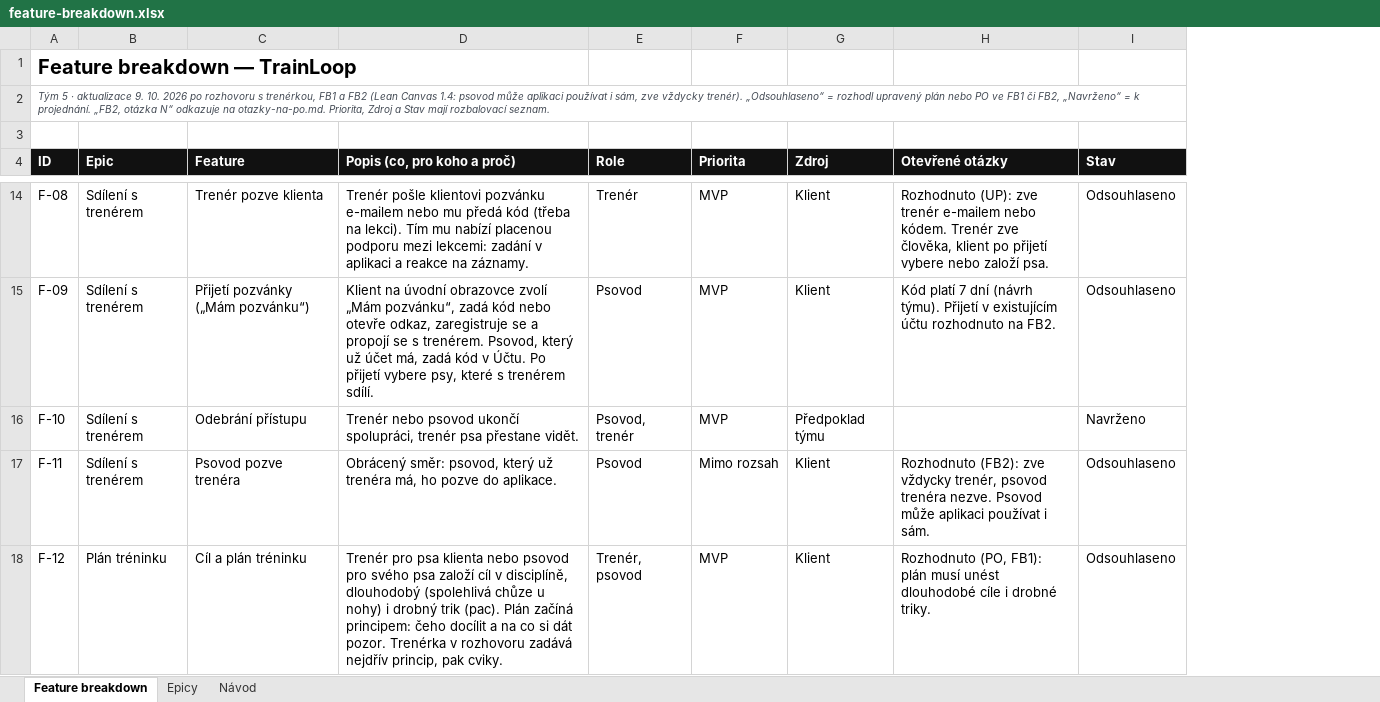
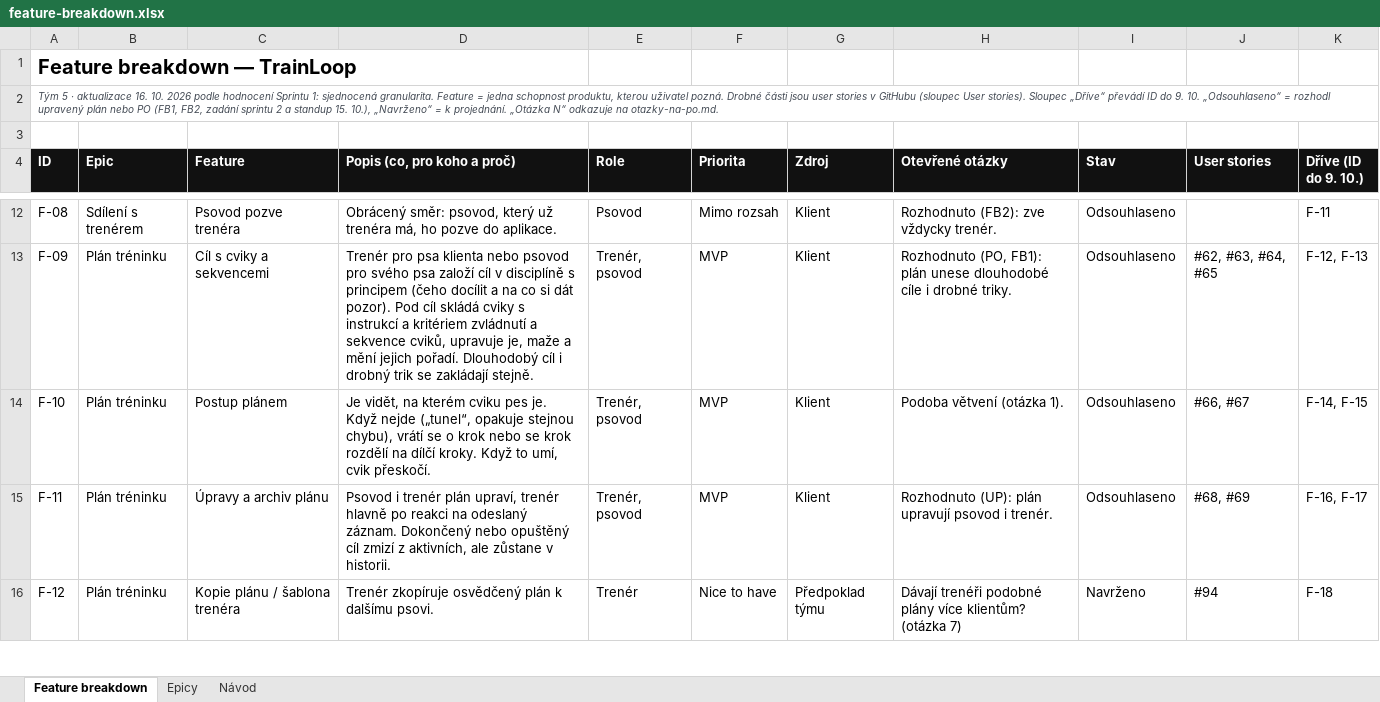
Before and after one commit to applifting-vsecourse/team-5, an Excel workbook: docs/vystupy/feature-breakdown.xlsx, sheet Feature breakdown, drawn as a sheet; only a part is shown, gaps mark what is left out; values as stored, in another font and other column widths than the file's, no borders; conditional formats not drawn; addresses are those after the commit; the diff covers the shown part only; the diff names each change by its address in the sheet, - before the commit and + after, or states it on an @@ line.

```diff
--- a/docs/vystupy/feature-breakdown.xlsx (sheet Feature breakdown)
+++ b/docs/vystupy/feature-breakdown.xlsx (sheet Feature breakdown)
+column J (User stories), rows 13-16: #62, #63, #64, #65 | #66, #67 | #68, #69 | #94
+column K (Dříve (ID do 9. 10.)), rows 12-16: F-11 | F-12, F-13 | F-14, F-15 | F-16, F-17 | F-18
-A2 (ID): …· aktualizace 9. 10. 2026 po rozhovoru s trenérkou, FB1 a FB2 (Lean Canvas 1.4: psovod může aplikaci používat i sám, zve vždycky trenér). „Odsouhlaseno“ = rozhodl upravený plán nebo PO ve FB1 či FB2, „Navrženo“ = k projednání. „FB2, otázka N“ odkazuje na otazky-na-po.md. Priorita, Zdroj a Stav mají rozbalovací seznam.
+A2 (ID): …· aktualizace 16. 10. 2026 podle hodnocení Sprintu 1: sjednocená granularita. Feature = jedna schopnost produktu, kterou uživatel pozná. Drobné části jsou user stories v GitHubu (sloupec User stories). Sloupec „Dříve“ převádí ID do 9. 10. „Odsouhlaseno“ = rozhodl upravený plán nebo PO (FB1, FB2, zadání sprintu 2 a standup 15. 10.), „Navrženo“ = k projednání. „Otázka N“ odkazuje na otazky-na-po.md.
-C12 (Feature): Trenér pozve klienta
+C12 (Feature): Psovod pozve trenéra
-D12 (Popis (co, pro koho a proč)): Trenér pošle klientovi pozvánku e-mailem nebo mu předá kód (třeba na lekci). Tím mu nabízí placenou podporu mezi lekcemi: zadání v aplikaci a reakce na záznamy.
+D12 (Popis (co, pro koho a proč)): Obrácený směr: psovod, který už trenéra má, ho pozve do aplikace.
-E12 (Role): Trenér
+E12 (Role): Psovod
-F12 (Priorita): MVP
+F12 (Priorita): Mimo rozsah
-H12 (Otevřené otázky): Rozhodnuto (UP): zve trenér e-mailem nebo kódem. Trenér zve člověka, klient po přijetí vybere nebo založí psa.
+H12 (Otevřené otázky): Rozhodnuto (FB2): zve vždycky trenér.
-B13:B15 (Epic): Sdílení s trenérem
+B13:B15 (Epic): Plán tréninku
-C13 (Feature): Přijetí pozvánky („Mám pozvánku“)
+C13 (Feature): Cíl s cviky a sekvencemi
-D13 (Popis (co, pro koho a proč)): Klient na úvodní obrazovce zvolí „Mám pozvánku“, zadá kód nebo otevře odkaz, zaregistruje se a propojí se s trenérem. Psovod, který už účet má, zadá kód v Účtu. Po přijetí vybere psy, které s trenérem sdílí.
+D13 (Popis (co, pro koho a proč)): Trenér pro psa klienta nebo psovod pro svého psa založí cíl v disciplíně s principem (čeho docílit a na co si dát pozor). Pod cíl skládá cviky s instrukcí a kritériem zvládnutí a sekvence cviků, upravuje je, maže a mění jejich pořadí. Dlouhodobý cíl i drobný trik se zakládají stejně.
-E13 (Role): Psovod
+E13 (Role): Trenér, psovod
-H13 (Otevřené otázky): Kód platí 7 dní (návrh týmu). Přijetí v existujícím účtu rozhodnuto na FB2.
+H13 (Otevřené otázky): Rozhodnuto (PO, FB1): plán unese dlouhodobé cíle i drobné triky.
-C14 (Feature): Odebrání přístupu
+C14 (Feature): Postup plánem
-D14 (Popis (co, pro koho a proč)): Trenér nebo psovod ukončí spolupráci, trenér psa přestane vidět.
+D14 (Popis (co, pro koho a proč)): Je vidět, na kterém cviku pes je. Když nejde („tunel“, opakuje stejnou chybu), vrátí se o krok nebo se krok rozdělí na dílčí kroky. Když to umí, cvik přeskočí.
-E14 (Role): Psovod, trenér
+E14 (Role): Trenér, psovod
-G14 (Zdroj): Předpoklad týmu
+G14 (Zdroj): Klient
-H14 (Otevřené otázky): (empty)
+H14 (Otevřené otázky): Podoba větvení (otázka 1).
-I14 (Stav): Navrženo
+I14 (Stav): Odsouhlaseno
-C15 (Feature): Psovod pozve trenéra
+C15 (Feature): Úpravy a archiv plánu
-D15 (Popis (co, pro koho a proč)): Obrácený směr: psovod, který už trenéra má, ho pozve do aplikace.
+D15 (Popis (co, pro koho a proč)): Psovod i trenér plán upraví, trenér hlavně po reakci na odeslaný záznam. Dokončený nebo opuštěný cíl zmizí z aktivních, ale zůstane v historii.
-E15 (Role): Psovod
+E15 (Role): Trenér, psovod
-F15 (Priorita): Mimo rozsah
+F15 (Priorita): MVP
-H15 (Otevřené otázky): Rozhodnuto (FB2): zve vždycky trenér, psovod trenéra nezve. Psovod může aplikaci používat i sám.
+H15 (Otevřené otázky): Rozhodnuto (UP): plán upravují psovod i trenér.
-C16 (Feature): Cíl a plán tréninku
+C16 (Feature): Kopie plánu / šablona trenéra
-D16 (Popis (co, pro koho a proč)): Trenér pro psa klienta nebo psovod pro svého psa založí cíl v disciplíně, dlouhodobý (spolehlivá chůze u nohy) i drobný trik (pac). Plán začíná principem: čeho docílit a na co si dát pozor. Trenérka v rozhovoru zadává nejdřív princip, pak cviky.
+D16 (Popis (co, pro koho a proč)): Trenér zkopíruje osvědčený plán k dalšímu psovi.
-E16 (Role): Trenér, psovod
+E16 (Role): Trenér
-F16 (Priorita): MVP
+F16 (Priorita): Nice to have
-G16 (Zdroj): Klient
+G16 (Zdroj): Předpoklad týmu
-H16 (Otevřené otázky): Rozhodnuto (PO, FB1): plán musí unést dlouhodobé cíle i drobné triky.
+H16 (Otevřené otázky): Dávají trenéři podobné plány více klientům? (otázka 7)
-I16 (Stav): Odsouhlaseno
+I16 (Stav): Navrženo
```
Also changed, not shown: 16 removed rows and 156 edited cells elsewhere in this sheet, docs/vystupy/nakladova-struktura.xlsx, 8 other files.
